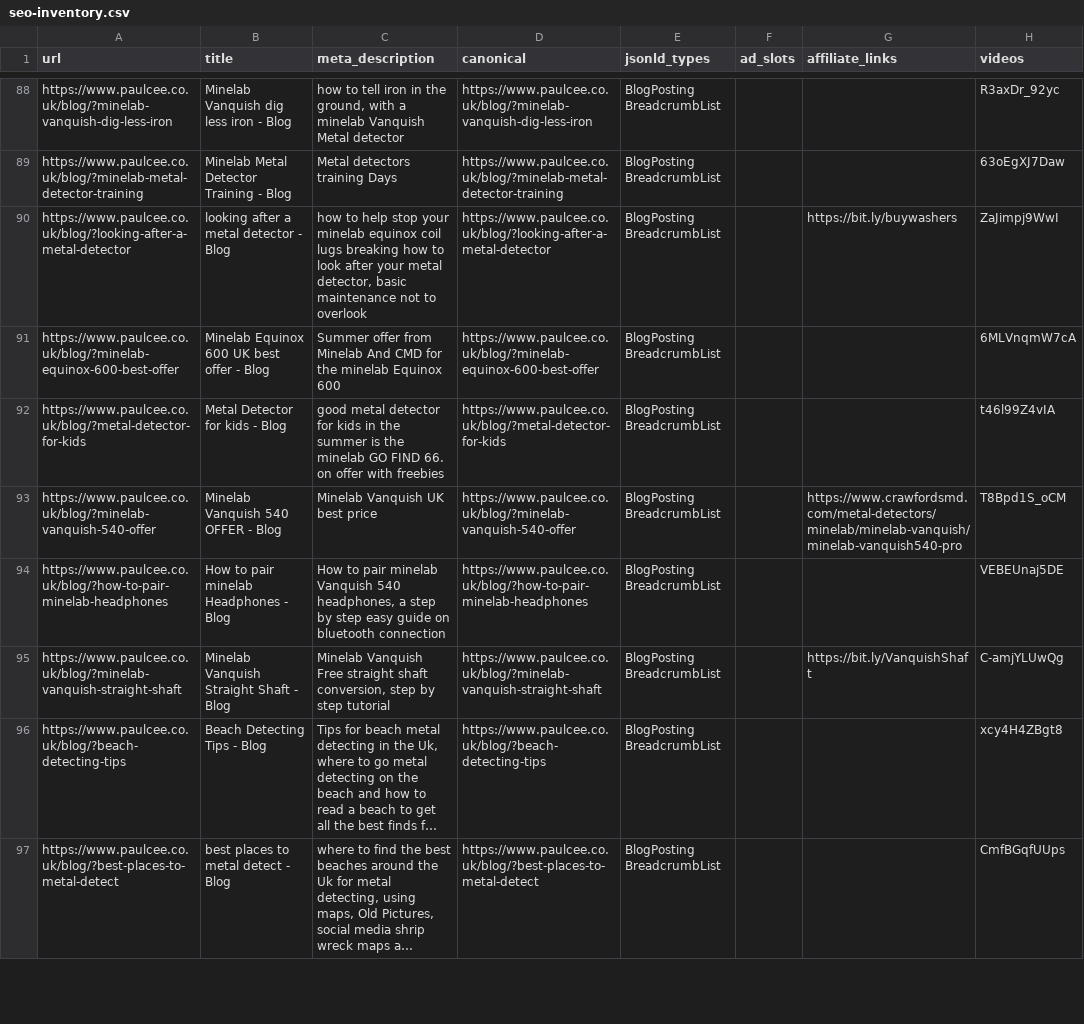
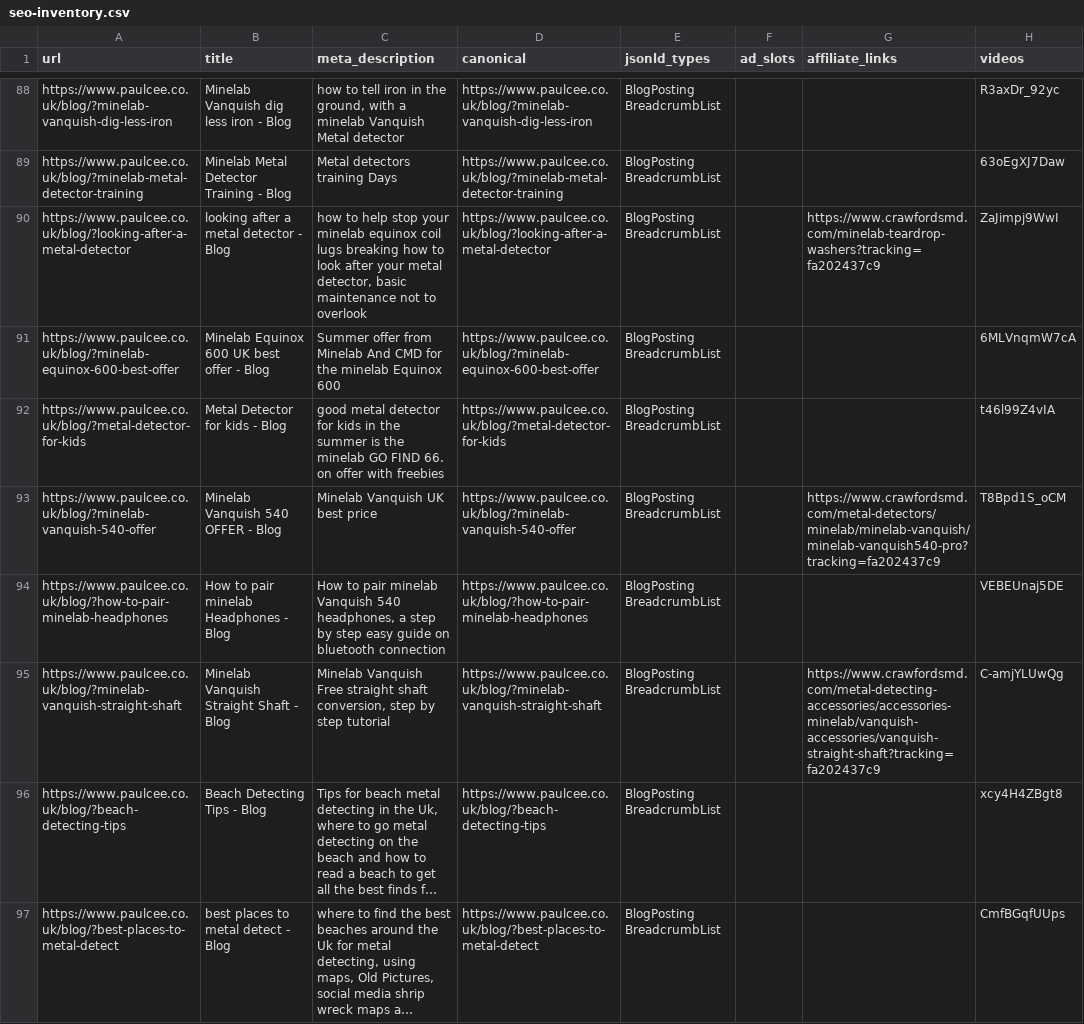
Before and after one commit to ved9871/paulcee-website, a CSV file: docs/seo-inventory.csv, drawn as a sheet; only a part is shown, gaps mark what is left out; long unchanged cells end in …; the diff covers the shown part only; the diff names each change by its address in the sheet, - before the commit and + after, or states it on an @@ line.

```diff
--- a/docs/seo-inventory.csv
+++ b/docs/seo-inventory.csv
-G90 (affiliate_links): https://bit.ly/buywashers
+G90 (affiliate_links): https://www.crawfordsmd.com/minelab-teardrop-washers?tracking=fa202437c9
-G93 (affiliate_links): https://www.crawfordsmd.com/metal-detectors/minelab/minelab-vanquish/minelab-vanquish540-pro
+G93 (affiliate_links): https://www.crawfordsmd.com/metal-detectors/minelab/minelab-vanquish/minelab-vanquish540-pro?tracking=fa202437c9
-G95 (affiliate_links): https://bit.ly/VanquishShaft
+G95 (affiliate_links): https://www.crawfordsmd.com/metal-detecting-accessories/accessories-minelab/vanquish-accessories/vanquish-straight-shaft?tracking=fa202437c9
```
Also changed, not shown: 61 edited cells elsewhere in this file, 18 other files.
